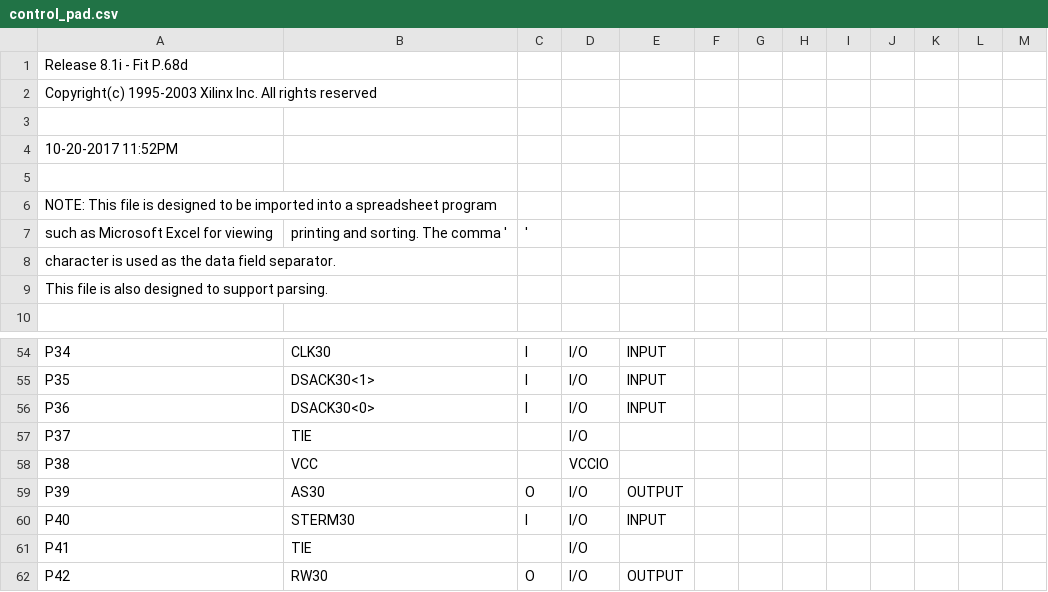
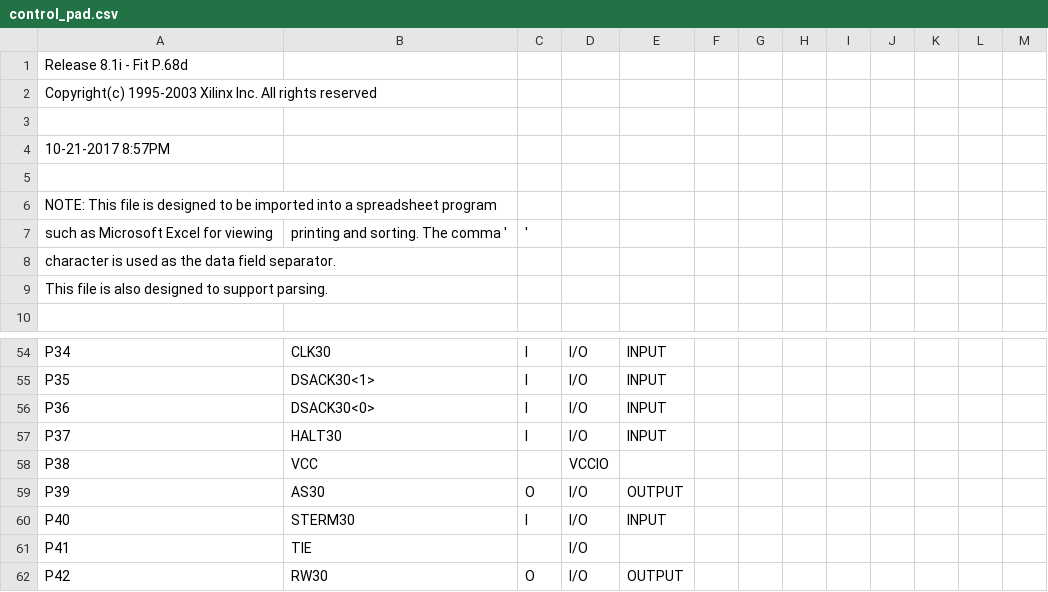
Before and after one commit to MHeinrichs/GBA060-TK-Logik, a CSV file: Card_Control/Card_control-VHDL/control_pad.csv, drawn as a sheet; only a part is shown, gaps mark what is left out.

```diff
--- a/Card_Control/Card_control-VHDL/control_pad.csv
+++ b/Card_Control/Card_control-VHDL/control_pad.csv
@@ -3,3 +3,3 @@ Copyright(c) 1995-2003 Xilinx Inc. All rights reserved
 
-10-20-2017 11:52PM
+10-21-2017  8:57PM
 
@@ -56,3 +56,3 @@ P35,DSACK30<1>,I,I/O,INPUT,,,,,,,,,
 P36,DSACK30<0>,I,I/O,INPUT,,,,,,,,,
-P37,TIE,,I/O,,,,,,,,,,
+P37,HALT30,I,I/O,INPUT,,,,,,,,,
 P38,VCC,,VCCIO,,,,,,,,,,
```
Also changed, not shown: 35 other files.
